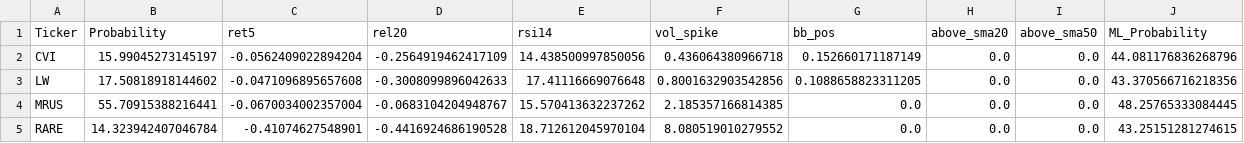
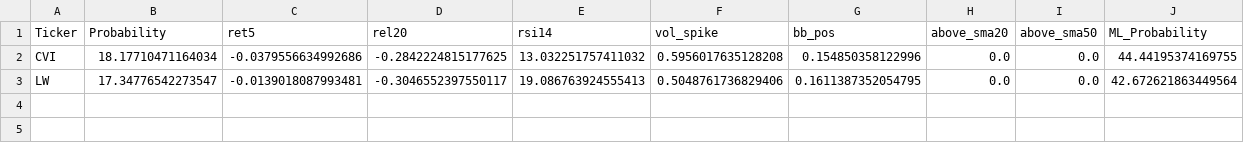
Before and after one commit to mox0716/Swing_Auto_Hybrid, a CSV file: out/09_oversold.csv, drawn as a sheet.

```diff
--- a/out/09_oversold.csv
+++ b/out/09_oversold.csv
@@ -1,5 +1,3 @@
 Ticker,Probability,ret5,rel20,rsi14,vol_spike,bb_pos,above_sma20,above_sma50,ML_Probability
-CVI,15.99045273145197,-0.0562409022894204,-0.2564919462417109,14.438500997850056,0.436064380966718,0.152660171187149,0.0,0.0,44.081176836268796
-LW,17.50818918144602,-0.0471096895657608,-0.3008099896042633,17.41116669076648,0.8001632903542856,0.1088658823311205,0.0,0.0,43.370566716218356
-MRUS,55.70915388216441,-0.0670034002357004,-0.0683104204948767,15.570413632237262,2.185357166814385,0.0,0.0,0.0,48.25765333084445
-RARE,14.323942407046784,-0.41074627548901,-0.4416924686190528,18.712612045970104,8.080519010279552,0.0,0.0,0.0,43.25151281274615
+CVI,18.17710471164034,-0.0379556634992686,-0.2842224815177625,13.032251757411032,0.5956017635128208,0.154850358122996,0.0,0.0,44.44195374169755
+LW,17.34776542273547,-0.0139018087993481,-0.3046552397550117,19.086763924555413,0.5048761736829406,0.1611387352054795,0.0,0.0,42.672621863449564
```
Also changed, not shown: out/02_top_gainers_liquid.csv, out/03_unusual_volume_liquid.csv.
